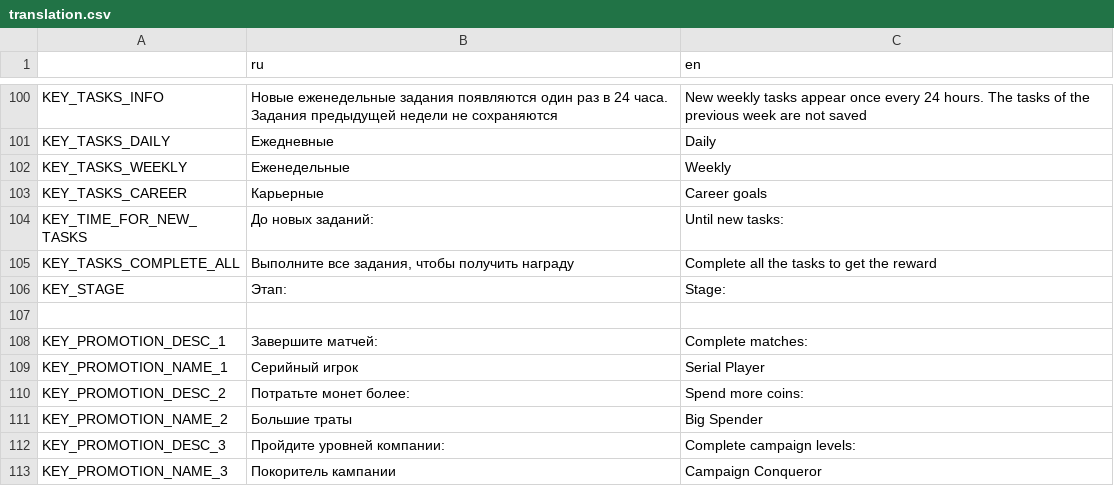
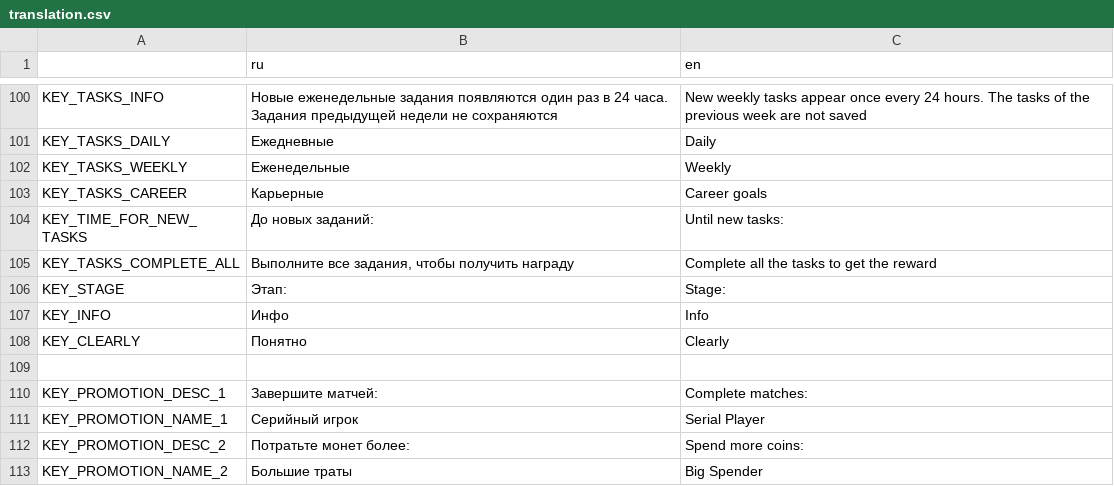
Before and after one commit to DanilQli/TowerDefence, a CSV file: lang/translation.csv, drawn as a sheet; only a part is shown, gaps mark what is left out; the shorter side is filled out with more unchanged rows; the diff names each change by its address in the sheet, - before the commit and + after, or states it on an @@ line.

```diff
--- a/lang/translation.csv
+++ b/lang/translation.csv
+row 107: KEY_INFO | Инфо | Info
+row 108: KEY_CLEARLY | Понятно | Clearly
```
Also changed, not shown: 8 other files.
